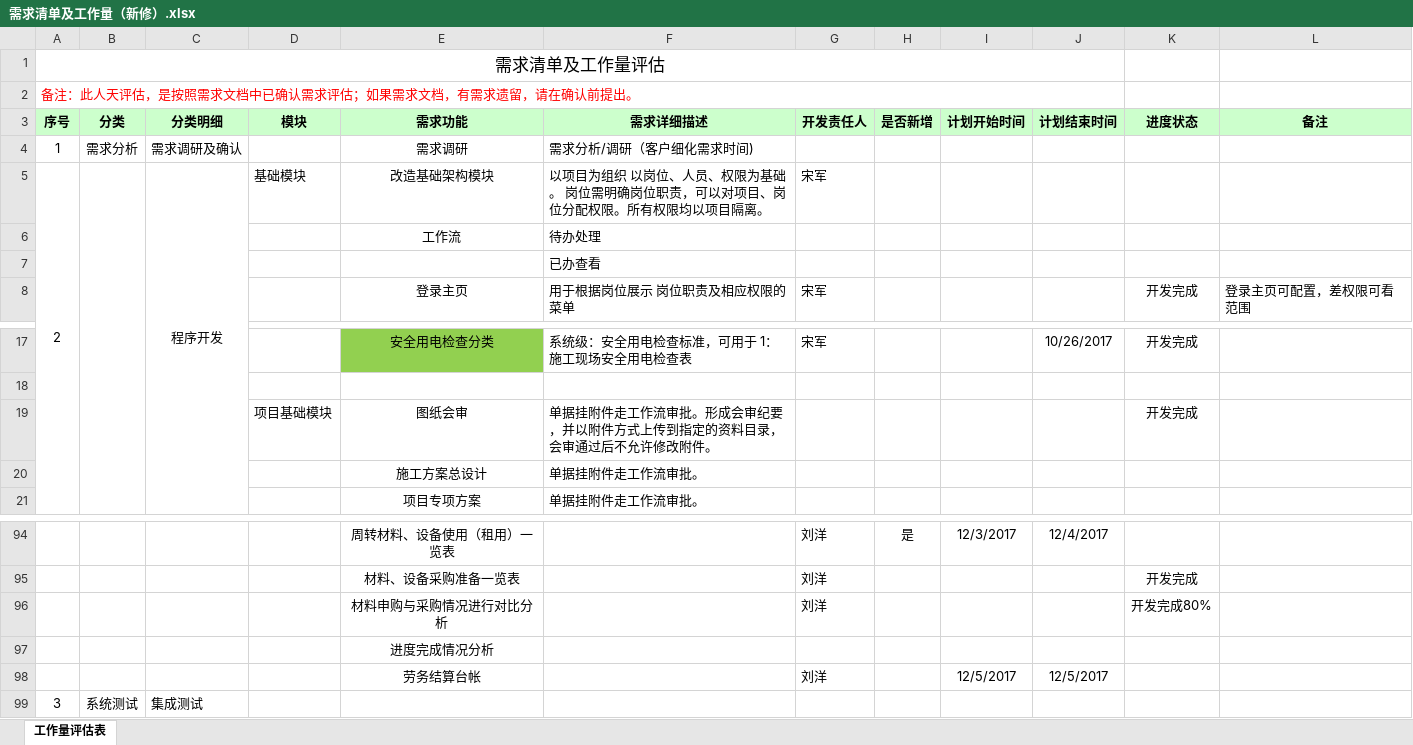
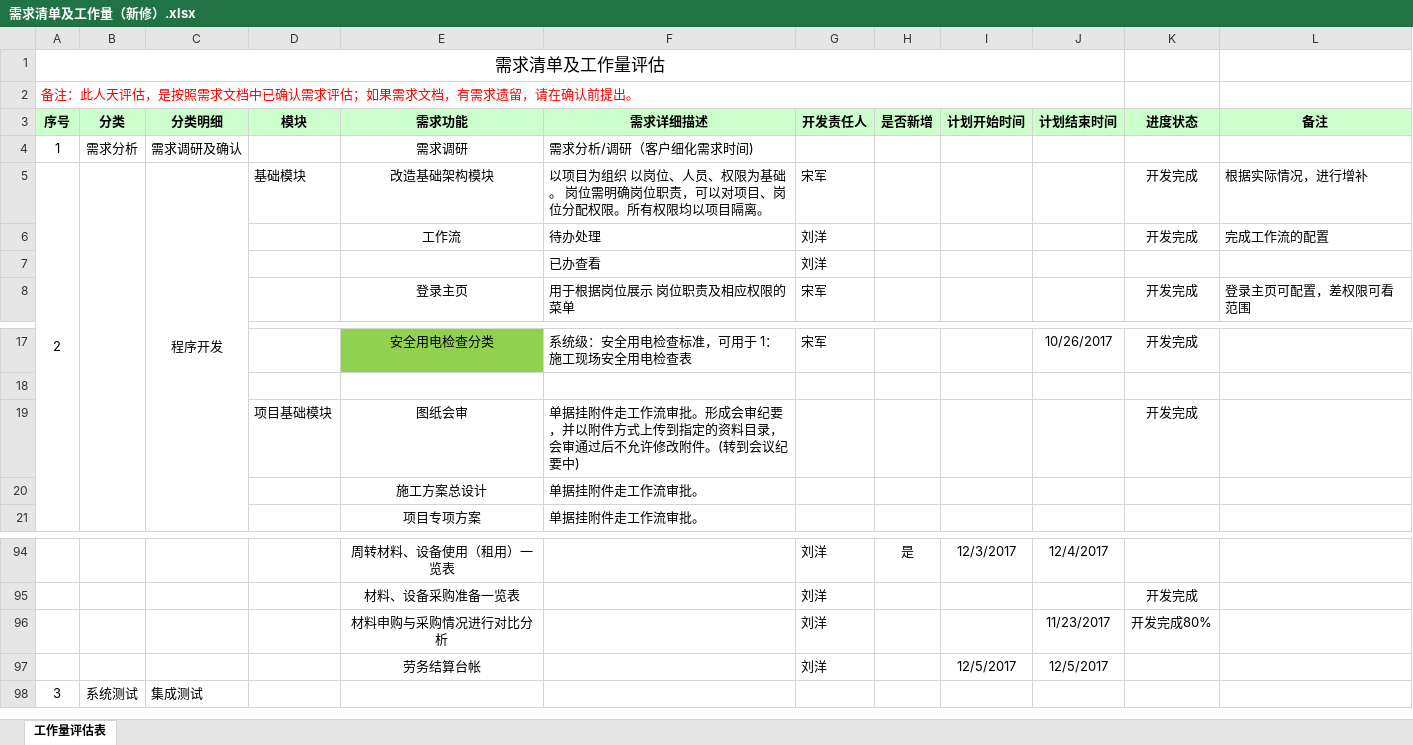
Before and after one commit to cqMySong/myapp, an Excel workbook: doc/需求清单及工作量（新修）.xlsx, sheet 工作量评估表, drawn as a sheet; only a part is shown, gaps mark what is left out; values as stored, in another font and other column widths than the file's, no borders; removed rows and columns are numbered as before the commit, all else as after; the diff names each change by its address in the sheet, - before the commit and + after, or states it on an @@ line.

Commit message:
更新需求清单

```diff
--- a/doc/需求清单及工作量（新修）.xlsx (sheet 工作量评估表)
+++ b/doc/需求清单及工作量（新修）.xlsx (sheet 工作量评估表)
-K5 (进度状态): (empty)
+K5 (进度状态): 开发完成
-L5 (备注): (empty)
+L5 (备注): 根据实际情况，进行增补
-row 6:  |  |  |  | 工作流 | 待办处理
-row 7:  |  |  |  |  | 已办查看
+row 6:  |  |  |  | 工作流 | 待办处理 | 刘洋 |  |  |  | 开发完成 | 完成工作流的配置
+row 7:  |  |  |  |  | 已办查看 | 刘洋
-F19 (需求详细描述): …改附件。
+F19 (需求详细描述): …改附件。(转到会议纪要中)
-J96 (计划结束时间): (empty)
+J96 (计划结束时间): 11/23/2017
-row 97:  |  |  |  | 进度完成情况分析
```
